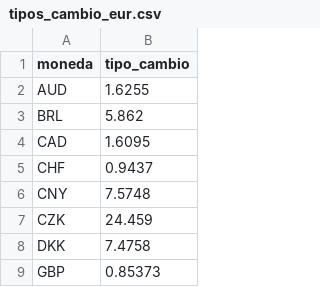
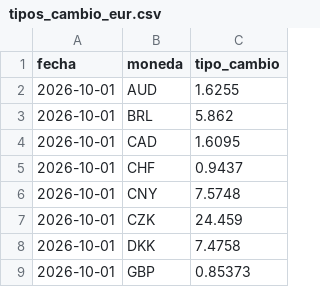
Before and after one commit to joaquincarbonell/API_Conversion_Monedas_Google_Colab., a CSV file: tipos_cambio_eur.csv, drawn as a sheet; only a part is shown; the diff covers the shown part only; the diff names each change by its address in the sheet, - before the commit and + after, or states it on an @@ line.

Commit message:
Actualizar histórico de tipos de cambio

```diff
--- a/tipos_cambio_eur.csv
+++ b/tipos_cambio_eur.csv
+column A (fecha), rows 2-9: all 2026-10-01
```
Also changed, not shown: 29 added rows elsewhere in this file.
